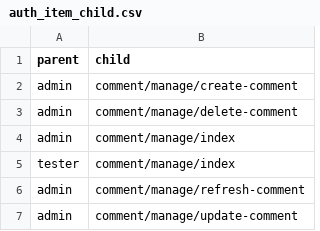
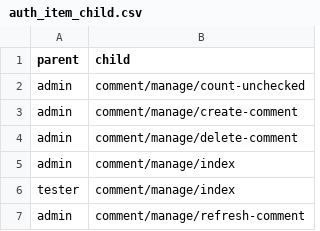
Before and after one commit to phpnt/yii2-cms, a CSV file: console/migrations/csv/auth_item_child.csv, drawn as a sheet; only a part is shown; the shorter side is filled out with more unchanged rows; the diff names each change by its address in the sheet, - before the commit and + after, or states it on an @@ line.

```diff
--- a/console/migrations/csv/auth_item_child.csv
+++ b/console/migrations/csv/auth_item_child.csv
+row 2: admin | comment/manage/count-unchecked
```
Also changed, not shown: console/migrations/csv/auth_item.csv, console/migrations/csv/geo_country.csv, 12 other files.
